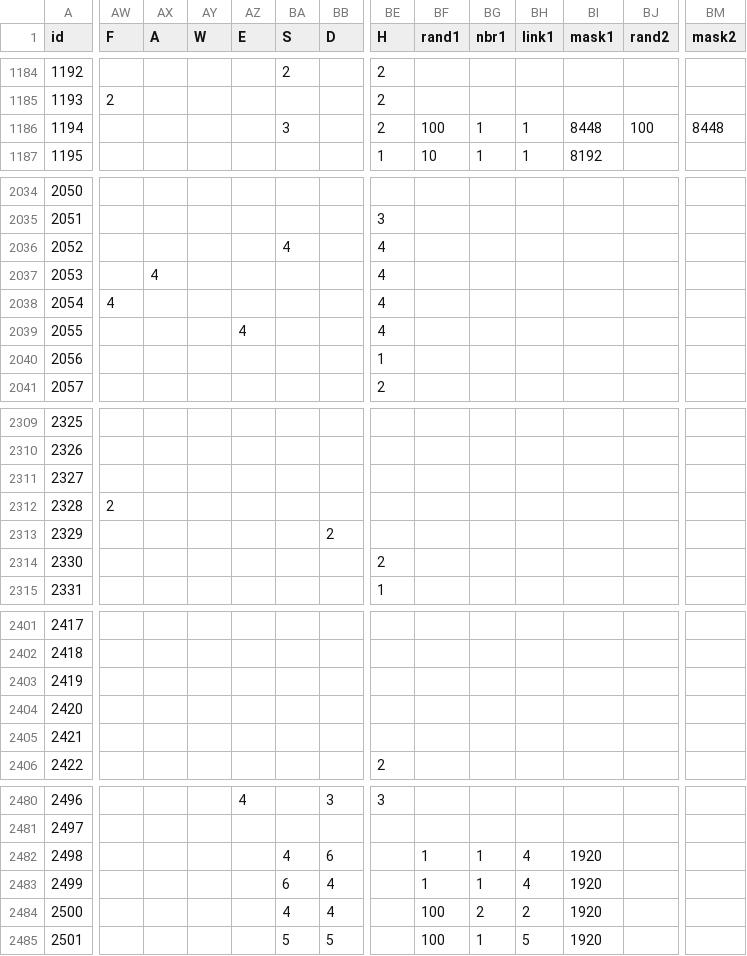
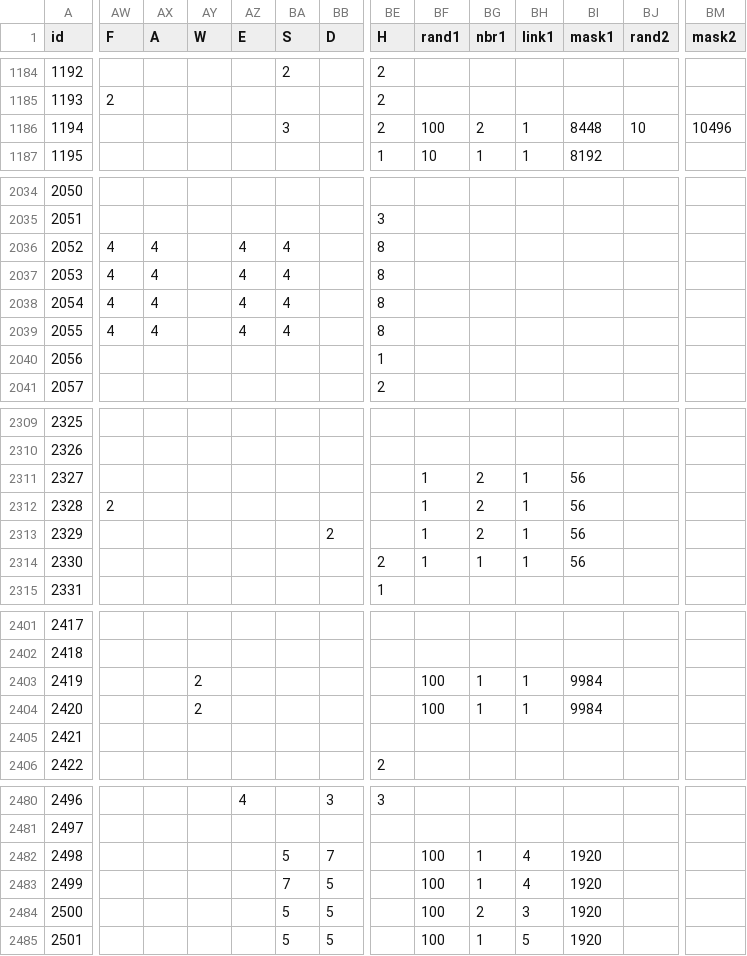
Before and after one commit to larzm42/dom4inspector, a CSV file: gamedata/BaseU.csv, drawn as a sheet; only a part is shown, gaps mark what is left out; the diff covers the shown part only; the diff names each change by its address in the sheet, - before the commit and + after, or states it on an @@ line.

Commit message:
Update magic paths.

```diff
--- a/gamedata/BaseU.csv
+++ b/gamedata/BaseU.csv
-BG1186 (nbr1): 1
+BG1186 (nbr1): 2
-BJ1186 (rand2): 100
+BJ1186 (rand2): 10
-BM1186 (mask2): 8448
+BM1186 (mask2): 10496
-AW2036:AW2037 (F): (empty)
+AW2036:AW2037 (F): 4
-AX2036 (A): (empty)
+AX2036 (A): 4
-AZ2036:AZ2038 (E): (empty)
+AZ2036:AZ2038 (E): 4
-BE2036:BE2039 (H): 4
+BE2036:BE2039 (H): 8
-BA2037:BA2039 (S): (empty)
+BA2037:BA2039 (S): 4
-AX2038:AX2039 (A): (empty)
+AX2038:AX2039 (A): 4
-AW2039 (F): (empty)
+AW2039 (F): 4
-BF2311:BF2314 (rand1): (empty)
+BF2311:BF2314 (rand1): 1
-BG2311:BG2313 (nbr1): (empty)
+BG2311:BG2313 (nbr1): 2
-BH2311:BH2314 (link1): (empty)
+BH2311:BH2314 (link1): 1
-BI2311:BI2314 (mask1): (empty)
+BI2311:BI2314 (mask1): 56
-BG2314 (nbr1): (empty)
+BG2314 (nbr1): 1
-AY2403:AY2404 (W): (empty)
+AY2403:AY2404 (W): 2
-BF2403:BF2404 (rand1): (empty)
+BF2403:BF2404 (rand1): 100
-BG2403:BG2404 (nbr1): (empty)
+BG2403:BG2404 (nbr1): 1
-BH2403:BH2404 (link1): (empty)
+BH2403:BH2404 (link1): 1
-BI2403:BI2404 (mask1): (empty)
+BI2403:BI2404 (mask1): 9984
-BA2482 (S): 4
+BA2482 (S): 5
-BB2482 (D): 6
+BB2482 (D): 7
-BF2482:BF2483 (rand1): 1
+BF2482:BF2483 (rand1): 100
-BA2483 (S): 6
+BA2483 (S): 7
-BB2483:BB2484 (D): 4
+BB2483:BB2484 (D): 5
-BA2484 (S): 4
+BA2484 (S): 5
-BH2484 (link1): 2
+BH2484 (link1): 3
```
Also changed, not shown: 103 edited cells elsewhere in this file.
